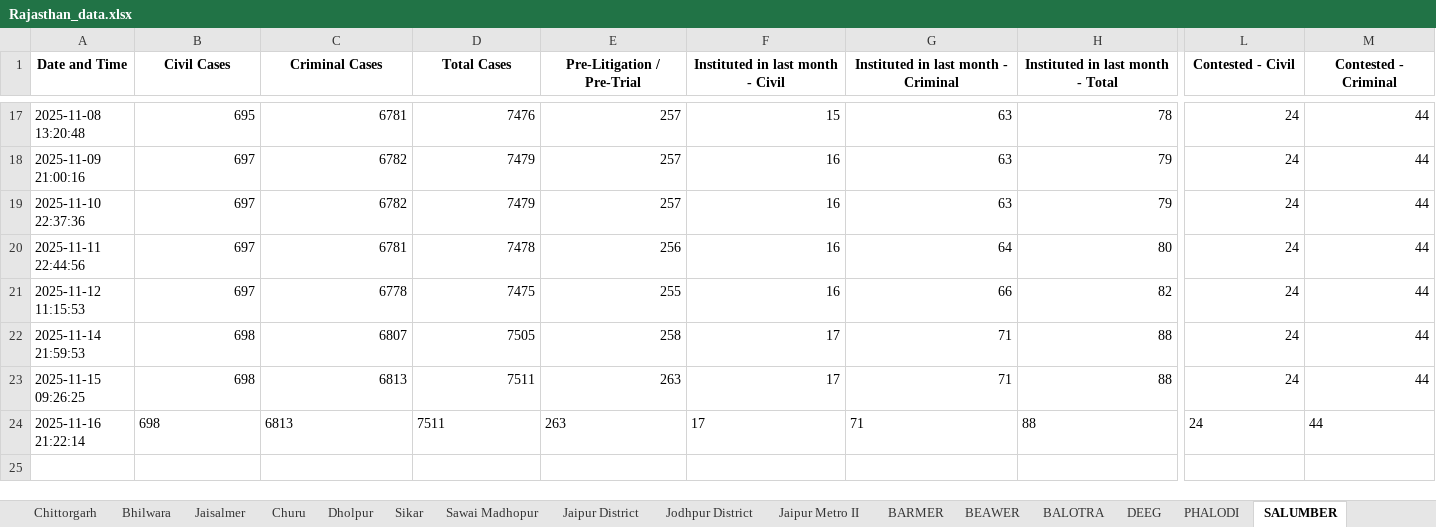
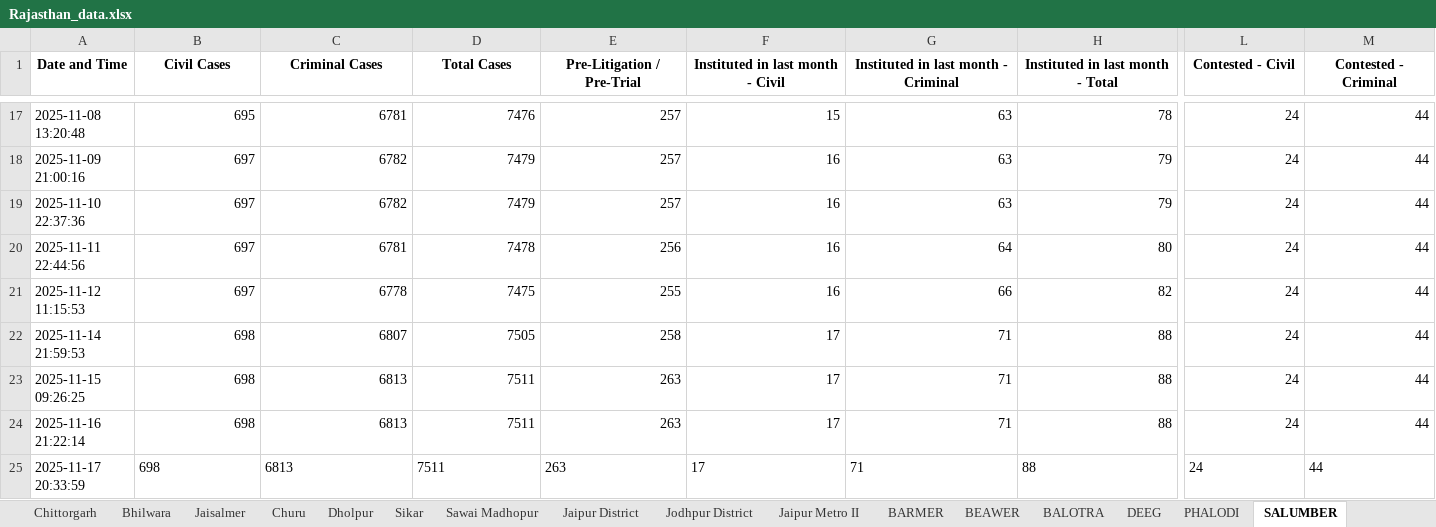
Before and after one commit to Kashi324744/NJDG-Data-Extration-and-Analysis, an Excel workbook: rajasthan_scripts/Rajasthan_data.xlsx, sheet SALUMBER, drawn as a sheet; only a part is shown, gaps mark what is left out; values as stored, in another font and other column widths than the file's, no borders; rows hold the shown columns only; the diff covers the shown part only; the diff names each change by its address in the sheet, - before the commit and + after, or states it on an @@ line.

```diff
--- a/rajasthan_scripts/Rajasthan_data.xlsx (sheet SALUMBER)
+++ b/rajasthan_scripts/Rajasthan_data.xlsx (sheet SALUMBER)
-B24:H24 alignment: left
+B24:H24 alignment: right
-L24:M24 alignment: left
+L24:M24 alignment: right
+row 25: 2025-11-17 20:33:59 | 698 | 6813 | 7511 | 263 | 17 | 71 | 88 | 24 | 44
```
Also changed, not shown: cell formats elsewhere in this sheet, sheet BARMER, sheet PHALODI, sheet DIDWANA KUCHAMAN, sheet DEEG, sheet BALOTRA, sheet KHAIRTAL TIJARA, 36 more sheets, data_collection_scripts/States.xlsx.
